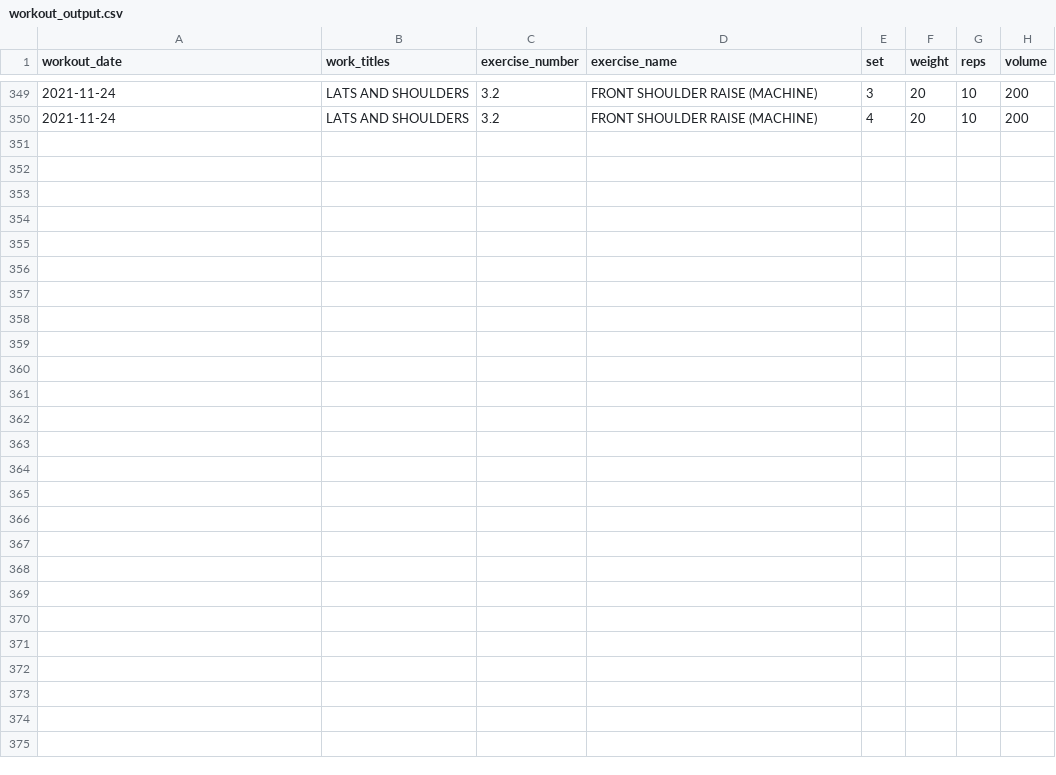
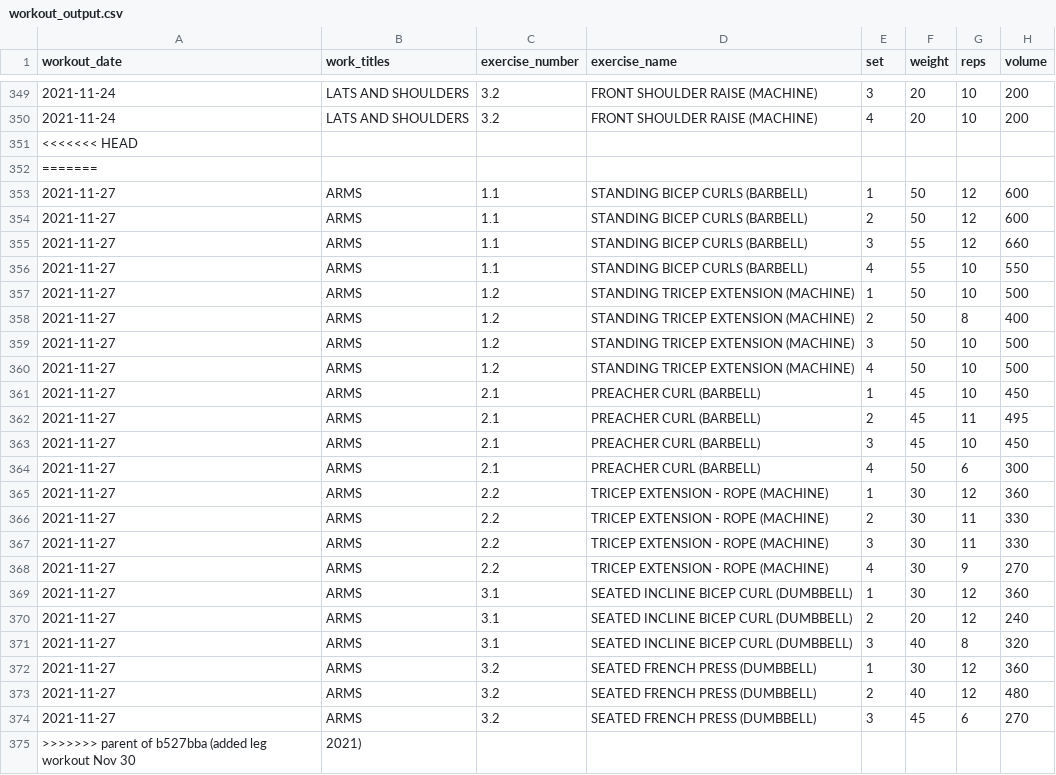
Before and after one commit to jeremybutt09/workout_data, a CSV file: data/workout_output.csv, drawn as a sheet; only a part is shown, gaps mark what is left out; the diff names each change by its address in the sheet, - before the commit and + after, or states it on an @@ line.

Commit message:
Revert "added leg workout Nov 30, 2021"
This reverts commit b527bba481672e99edeb8fca540002352059e238. Previous commit was an error and deleted 2 workouts

```diff
--- a/data/workout_output.csv
+++ b/data/workout_output.csv
+row 351: <<<<<<< HEAD
+row 352: =======
+row 353: 2021-11-27 | ARMS | 1.1 | STANDING BICEP CURLS (BARBELL) | 1 | 50 | 12 | 600
+row 354: 2021-11-27 | ARMS | 1.1 | STANDING BICEP CURLS (BARBELL) | 2 | 50 | 12 | 600
+row 355: 2021-11-27 | ARMS | 1.1 | STANDING BICEP CURLS (BARBELL) | 3 | 55 | 12 | 660
+row 356: 2021-11-27 | ARMS | 1.1 | STANDING BICEP CURLS (BARBELL) | 4 | 55 | 10 | 550
+row 357: 2021-11-27 | ARMS | 1.2 | STANDING TRICEP EXTENSION (MACHINE) | 1 | 50 | 10 | 500
+row 358: 2021-11-27 | ARMS | 1.2 | STANDING TRICEP EXTENSION (MACHINE) | 2 | 50 | 8 | 400
+row 359: 2021-11-27 | ARMS | 1.2 | STANDING TRICEP EXTENSION (MACHINE) | 3 | 50 | 10 | 500
+row 360: 2021-11-27 | ARMS | 1.2 | STANDING TRICEP EXTENSION (MACHINE) | 4 | 50 | 10 | 500
+row 361: 2021-11-27 | ARMS | 2.1 | PREACHER CURL (BARBELL) | 1 | 45 | 10 | 450
+row 362: 2021-11-27 | ARMS | 2.1 | PREACHER CURL (BARBELL) | 2 | 45 | 11 | 495
+row 363: 2021-11-27 | ARMS | 2.1 | PREACHER CURL (BARBELL) | 3 | 45 | 10 | 450
+row 364: 2021-11-27 | ARMS | 2.1 | PREACHER CURL (BARBELL) | 4 | 50 | 6 | 300
+row 365: 2021-11-27 | ARMS | 2.2 | TRICEP EXTENSION - ROPE (MACHINE) | 1 | 30 | 12 | 360
+row 366: 2021-11-27 | ARMS | 2.2 | TRICEP EXTENSION - ROPE (MACHINE) | 2 | 30 | 11 | 330
+row 367: 2021-11-27 | ARMS | 2.2 | TRICEP EXTENSION - ROPE (MACHINE) | 3 | 30 | 11 | 330
+row 368: 2021-11-27 | ARMS | 2.2 | TRICEP EXTENSION - ROPE (MACHINE) | 4 | 30 | 9 | 270
+row 369: 2021-11-27 | ARMS | 3.1 | SEATED INCLINE BICEP CURL (DUMBBELL) | 1 | 30 | 12 | 360
+row 370: 2021-11-27 | ARMS | 3.1 | SEATED INCLINE BICEP CURL (DUMBBELL) | 2 | 20 | 12 | 240
+row 371: 2021-11-27 | ARMS | 3.1 | SEATED INCLINE BICEP CURL (DUMBBELL) | 3 | 40 | 8 | 320
+row 372: 2021-11-27 | ARMS | 3.2 | SEATED FRENCH PRESS (DUMBBELL) | 1 | 30 | 12 | 360
+row 373: 2021-11-27 | ARMS | 3.2 | SEATED FRENCH PRESS (DUMBBELL) | 2 | 40 | 12 | 480
+row 374: 2021-11-27 | ARMS | 3.2 | SEATED FRENCH PRESS (DUMBBELL) | 3 | 45 | 6 | 270
+row 375: >>>>>>> parent of b527bba (added leg workout Nov 30 | 2021)
```
